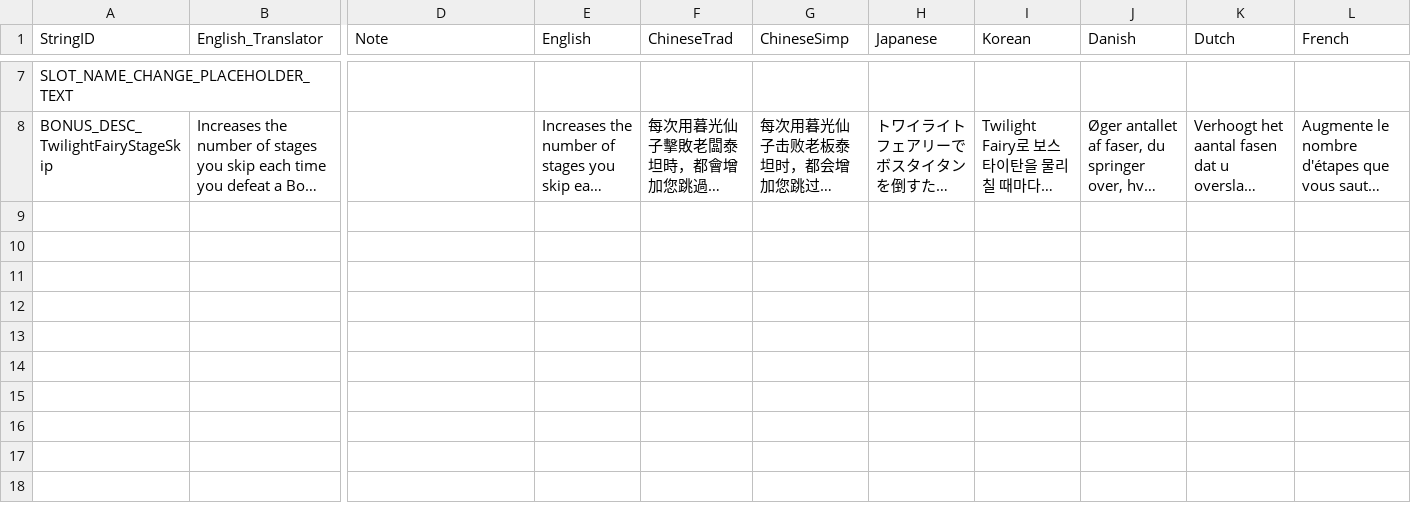
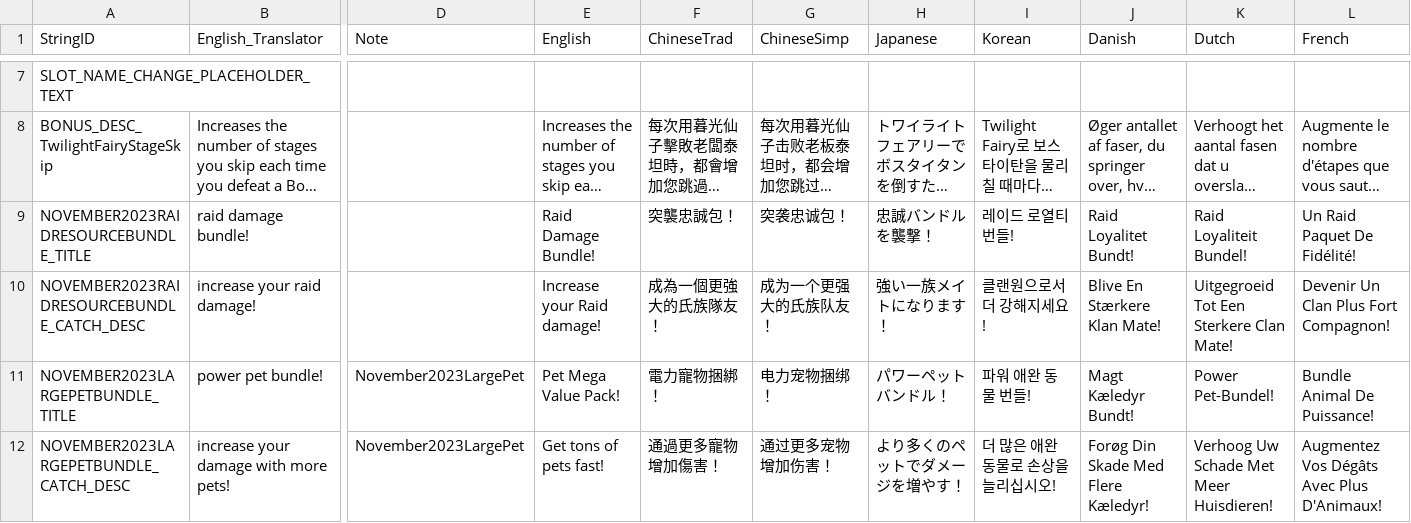
Before and after one commit to rawrzcookie/TT2_CSV, a CSV file: csv/LocalizationUpdateInfo.csv, drawn as a sheet; only a part is shown, gaps mark what is left out; long unchanged cells end in …; rows hold the shown columns only; the diff names each change by its address in the sheet, - before the commit and + after, or states it on an @@ line.

```diff
--- a/csv/LocalizationUpdateInfo.csv
+++ b/csv/LocalizationUpdateInfo.csv
+row 9: NOVEMBER2023RAIDRESOURCEBUNDLE_TITLE | raid damage bundle! |  | Raid Damage Bundle! | 突襲忠誠包！ | 突袭忠诚包！ | 忠誠バンドルを襲撃！ | 레이드 로열티 번들! | Raid Loyalitet Bundt! | Raid Loyaliteit Bundel! | Un Raid Paquet De Fidélité!
+row 10: NOVEMBER2023RAIDRESOURCEBUNDLE_CATCH_DESC | increase your raid damage! |  | Increase your Raid damage! | 成為一個更強大的氏族隊友！ | 成为一个更强大的氏族队友！ | 強い一族メイトになります！ | 클랜원으로서 더 강해지세요! | Blive En Stærkere Klan Mate! | Uitgegroeid Tot Een Sterkere Clan Mate! | Devenir Un Clan Plus Fort Compagnon!
+row 11: NOVEMBER2023LARGEPETBUNDLE_TITLE | power pet bundle! | November2023LargePet | Pet Mega Value Pack! | 電力寵物捆綁！ | 电力宠物捆绑！ | パワーペットバンドル！ | 파워 애완 동물 번들! | Magt Kæledyr Bundt! | Power Pet-Bundel! | Bundle Animal De Puissance!
+row 12: NOVEMBER2023LARGEPETBUNDLE_CATCH_DESC | increase your damage with more pets! | November2023LargePet | Get tons of pets fast! | 通過更多寵物增加傷害！ | 通过更多宠物增加伤害！ | より多くのペットでダメージを増やす！ | 더 많은 애완 동물로 손상을 늘리십시오! | Forøg Din Skade Med Flere Kæledyr! | Verhoog Uw Schade Met Meer Huisdieren! | Augmentez Vos Dégâts Avec Plus D'Animaux!
```
Also changed, not shown: csv/ShopBundleInfo.csv.
